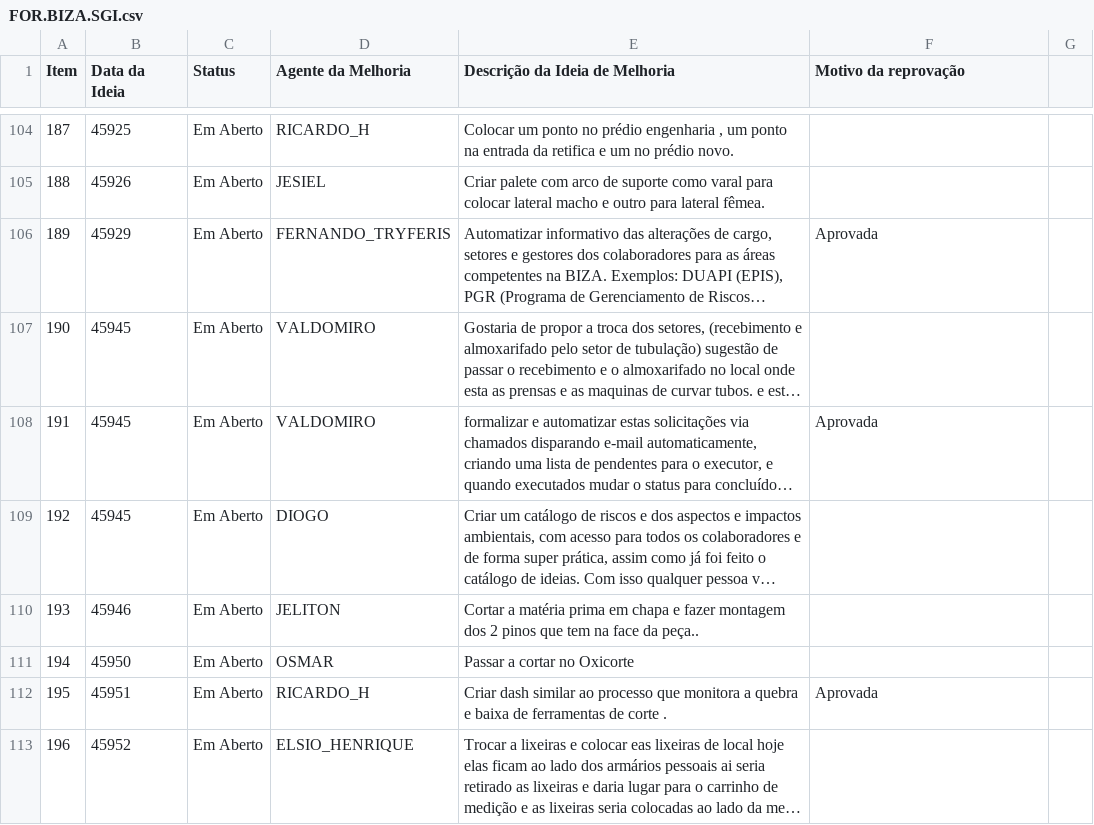
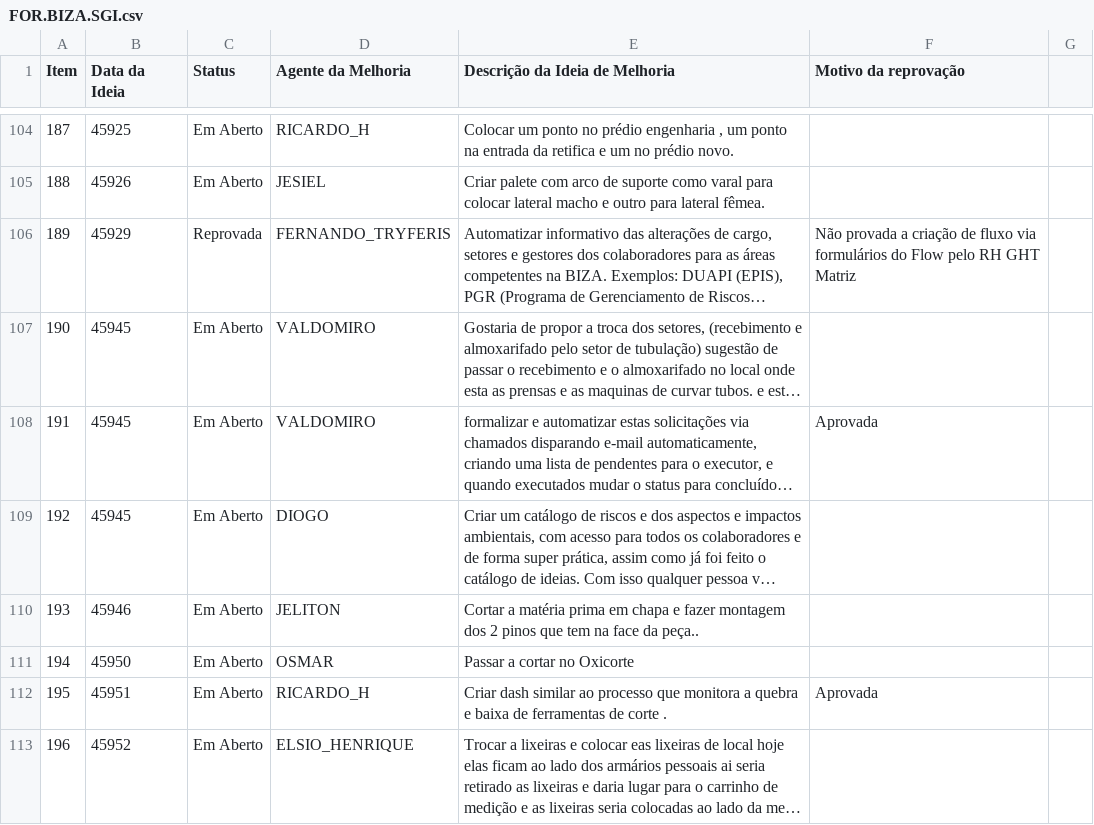
Before and after one commit to SGIBIZA/Catalogo-BIZA, a CSV file: FOR.BIZA.SGI.csv, drawn as a sheet; only a part is shown, gaps mark what is left out; long unchanged cells end in …; the diff names each change by its address in the sheet, - before the commit and + after, or states it on an @@ line.

```diff
--- a/FOR.BIZA.SGI.csv
+++ b/FOR.BIZA.SGI.csv
-C106 (Status): Em Aberto
+C106 (Status): Reprovada
-F106 (Motivo da reprovação): Aprovada
+F106 (Motivo da reprovação): Não provada a criação de fluxo via formulários do Flow pelo RH GHT Matriz
```
